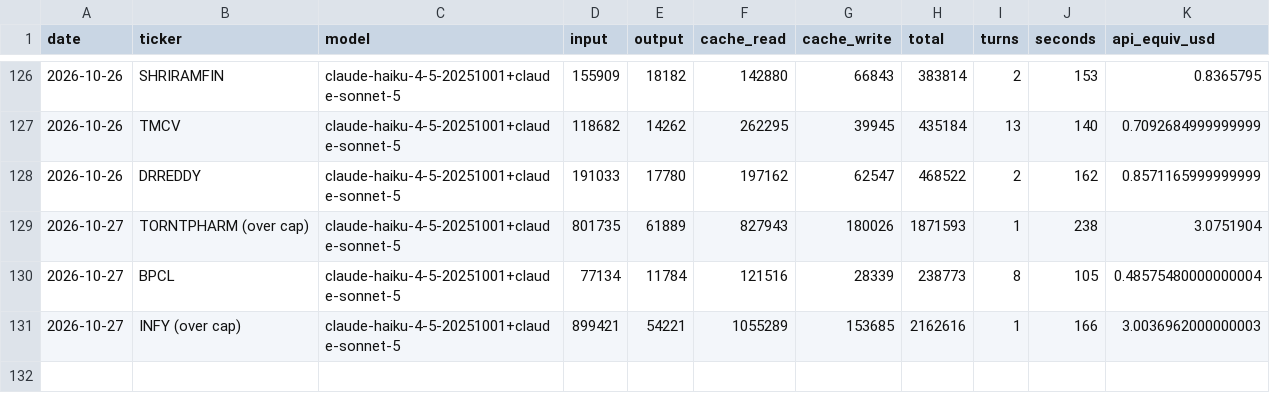
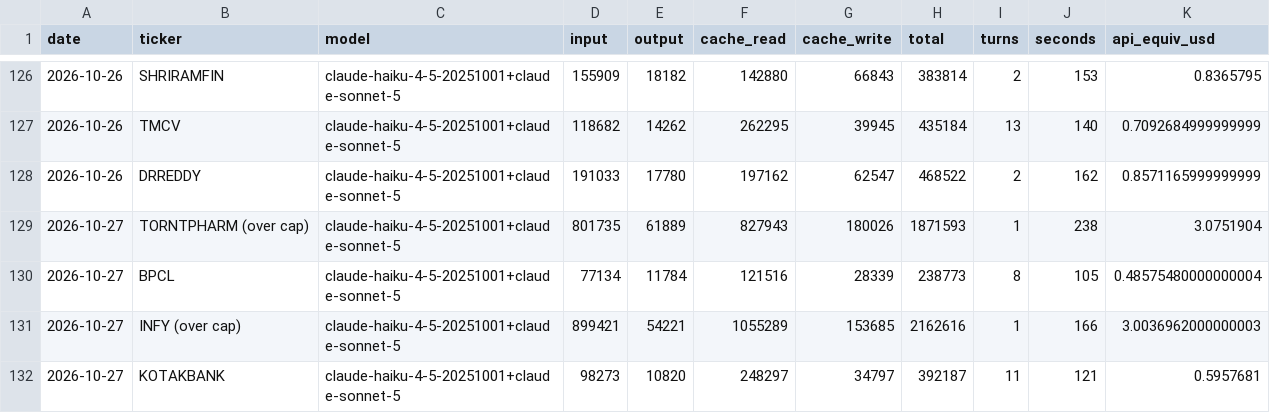
Before and after one commit to luckytechy/tickertales-stock-reports, a CSV file: logs/usage.csv, drawn as a sheet; only a part is shown, gaps mark what is left out; the diff names each change by its address in the sheet, - before the commit and + after, or states it on an @@ line.

```diff
--- a/logs/usage.csv
+++ b/logs/usage.csv
+row 132: 2026-10-27 | KOTAKBANK | claude-haiku-4-5-20251001+claude-sonnet-5 | 98273 | 10820 | 248297 | 34797 | 392187 | 11 | 121 | 0.5957681
```
Also changed, not shown: 2 other files.
